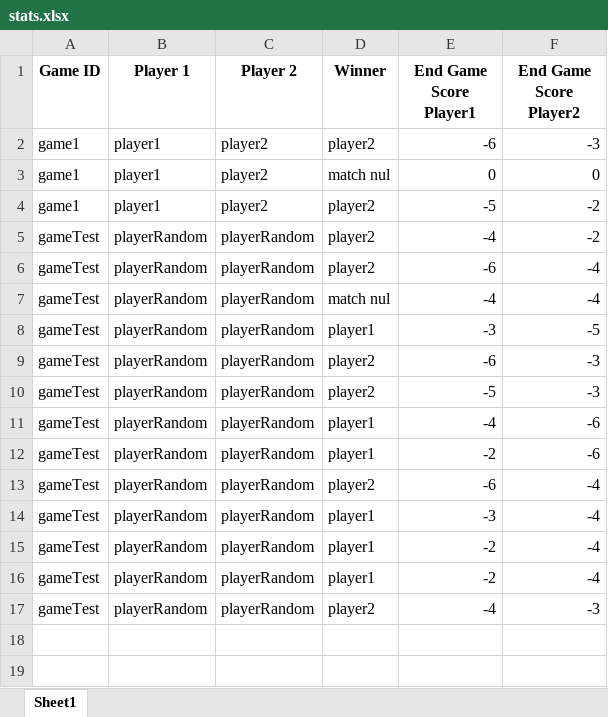
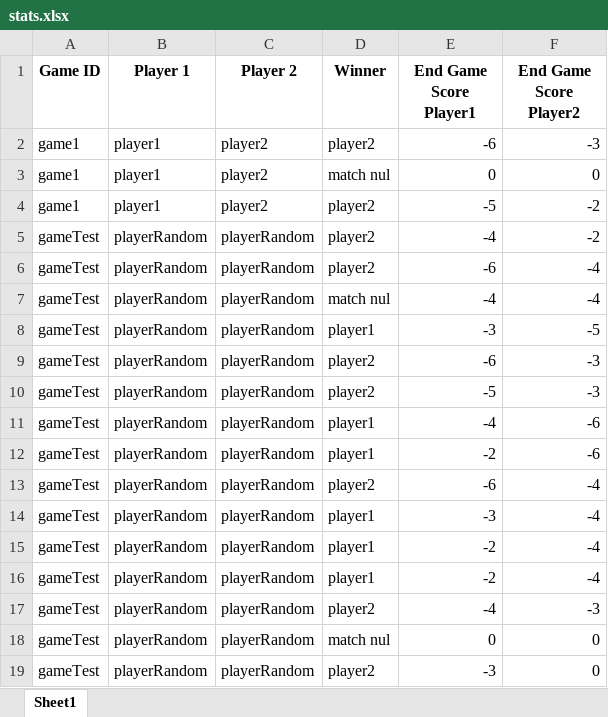
Before and after one commit to chuxiangsu/INF8175-Project, an Excel workbook: stats.xlsx, sheet Sheet1, drawn as a sheet; values as stored, in another font and other column widths than the file's, no borders; the diff names each change by its address in the sheet, - before the commit and + after, or states it on an @@ line.

```diff
--- a/stats.xlsx (sheet Sheet1)
+++ b/stats.xlsx (sheet Sheet1)
+row 18: gameTest | playerRandom | playerRandom | match nul | 0 | 0
+row 19: gameTest | playerRandom | playerRandom | player2 | -3 | 0
```
Also changed, not shown: 1 other file.
